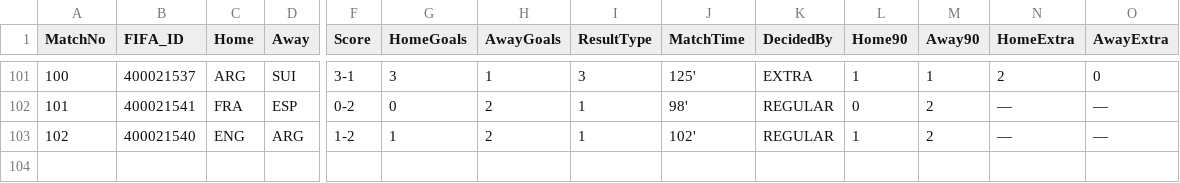
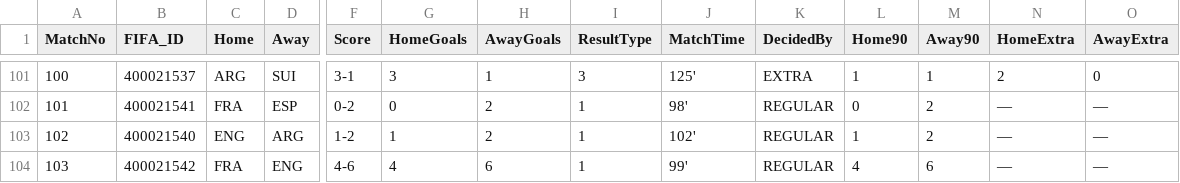
Before and after one commit to Alex-netizen2026/worldcup2026, a CSV file: manual_scores_v7.csv, drawn as a sheet; only a part is shown, gaps mark what is left out; rows hold the shown columns only; the diff names each change by its address in the sheet, - before the commit and + after, or states it on an @@ line.

```diff
--- a/manual_scores_v7.csv
+++ b/manual_scores_v7.csv
+row 104: 103 | 400021542 | FRA | ENG | 4-6 | 4 | 6 | 1 | 99' | REGULAR | 4 | 6 | — | —
```
Also changed, not shown: update_log_v7.csv, worldcup2026_scores_v7.csv, 2 other files.
